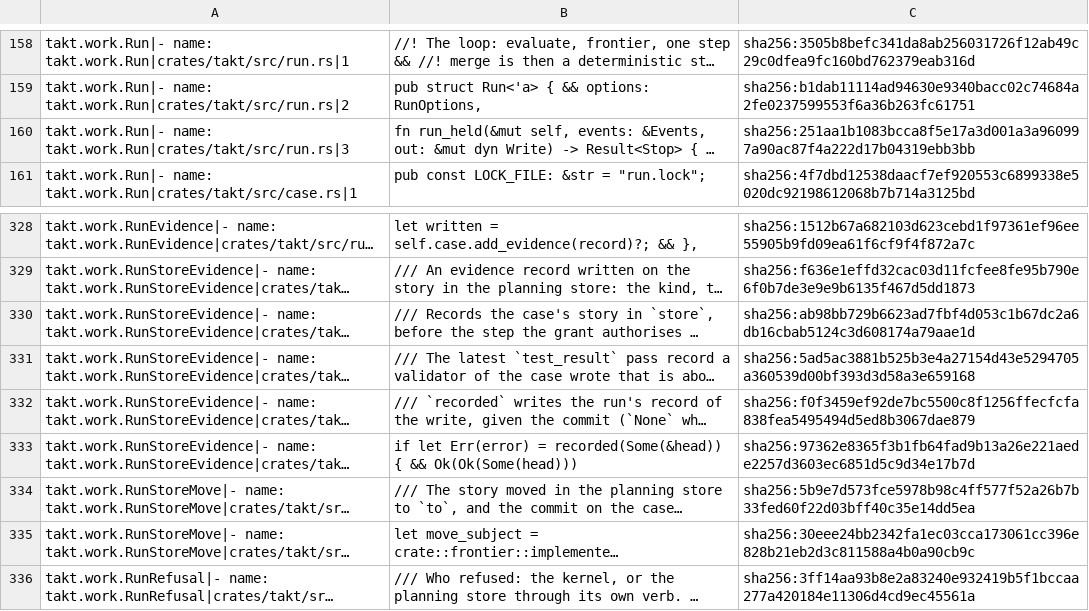
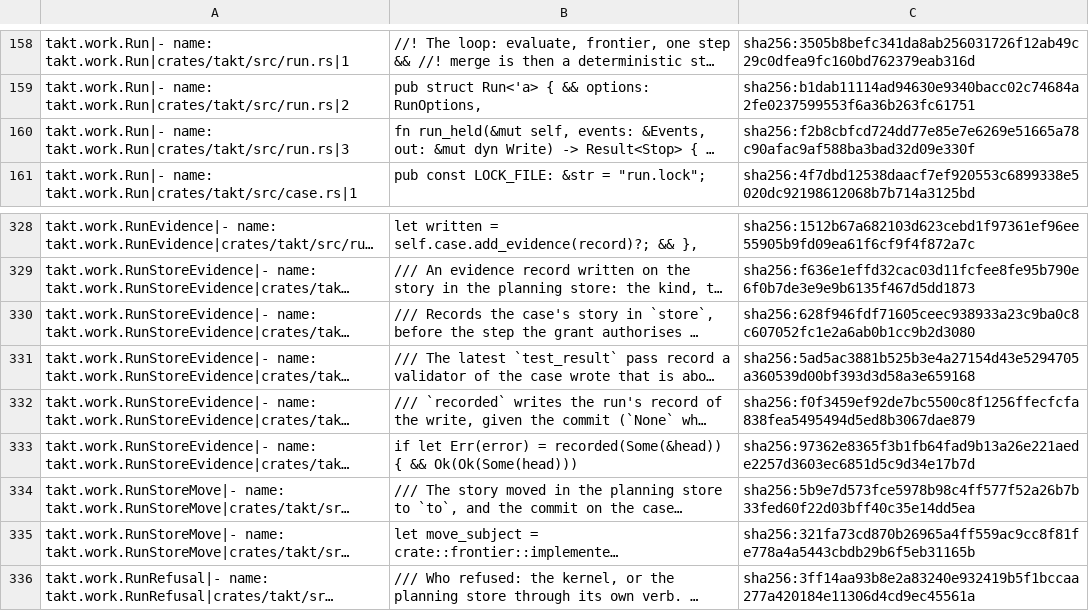
Before and after one commit to beyond10x/takt, a TSV file: ess/domains/takt.citations.tsv, drawn as a sheet; only a part is shown, gaps mark what is left out; long unchanged cells end in …; the diff names each change by its address in the sheet, - before the commit and + after, or states it on an @@ line.

```diff
--- a/ess/domains/takt.citations.tsv
+++ b/ess/domains/takt.citations.tsv
-C160: sha256:251aa1b1083bcca8f5e17a3d001a3a960997a90ac87f4a222d17b04319ebb3bb
+C160: sha256:f2b8cbfcd724dd77e85e7e6269e51665a78c90afac9af588ba3bad32d09e330f
-C330: sha256:ab98bb729b6623ad7fbf4d053c1b67dc2a6db16cbab5124c3d608174a79aae1d
+C330: sha256:628f946fdf71605ceec938933a23c9ba0c8c607052fc1e2a6ab0b1cc9b2d3080
-C335: sha256:30eee24bb2342fa1ec03cca173061cc396e828b21eb2d3c811588a4b0a90cb9c
+C335: sha256:321fa73cd870b26965a4ff559ac9cc8f81fe778a4a5443cbdb29b6f5eb31165b
```
Also changed, not shown: 4 other files.
